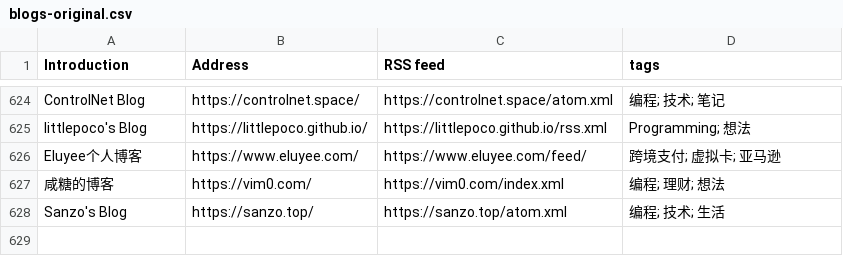
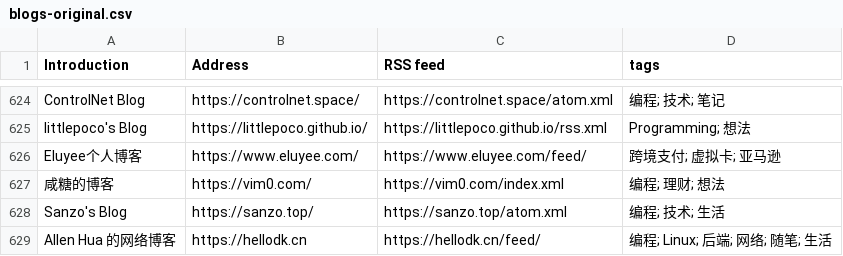
Before and after one commit to yzqzss/chinese-independent-blogs, a CSV file: blogs-original.csv, drawn as a sheet; only a part is shown, gaps mark what is left out; the diff names each change by its address in the sheet, - before the commit and + after, or states it on an @@ line.

Commit message:
Allen Hua 的网络博客, https://hellodk.cn, https://hellodk.cn/feed/, 编程; Linux; 后端; 网络; 随笔; 生活

```diff
--- a/blogs-original.csv
+++ b/blogs-original.csv
+row 629: Allen Hua 的网络博客 | https://hellodk.cn | https://hellodk.cn/feed/ | 编程; Linux; 后端; 网络; 随笔; 生活
```
